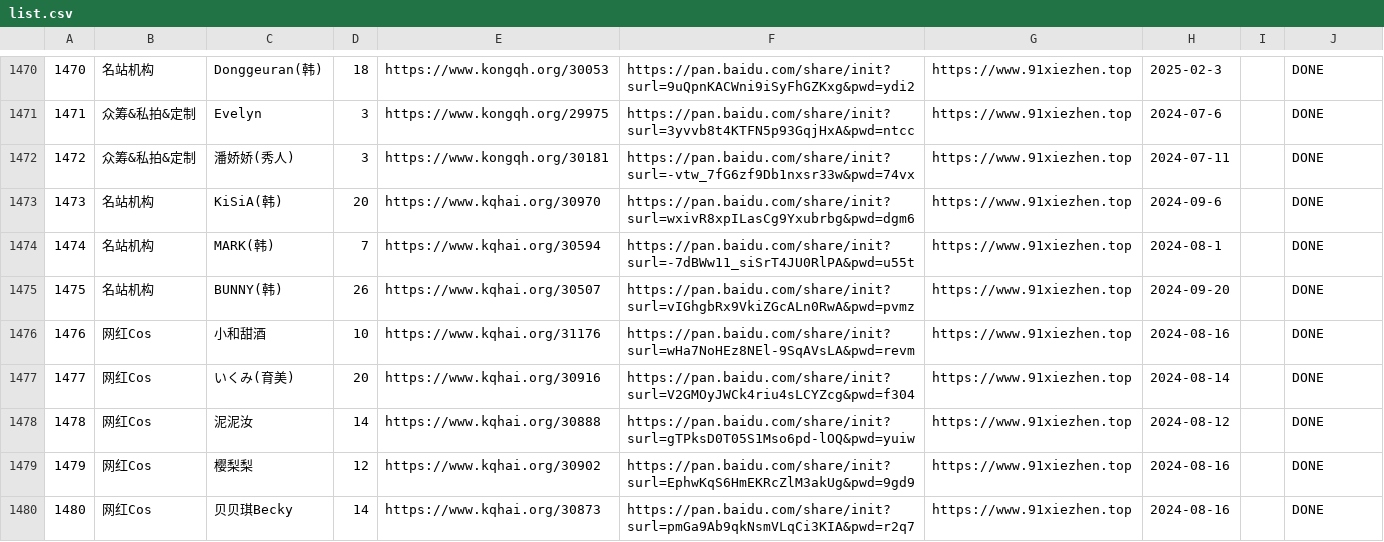
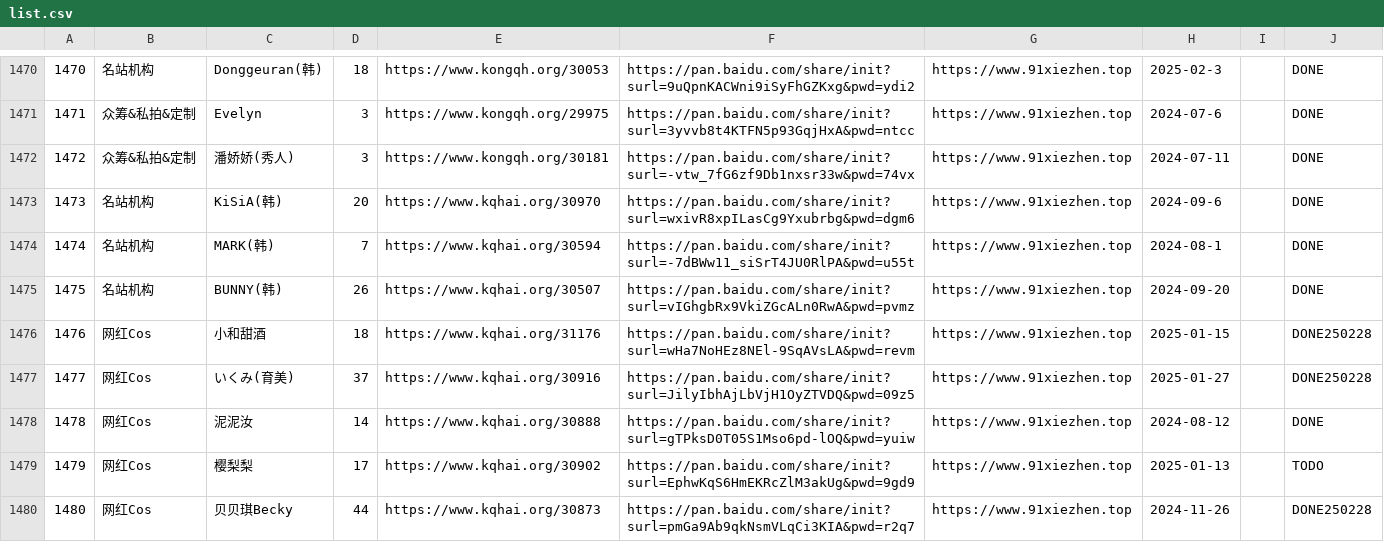
Before and after one commit to yxgi5/kkhai_links_git, a CSV file: list.csv, drawn as a sheet; only a part is shown, gaps mark what is left out; the diff covers the shown part only; the diff names each change by its address in the sheet, - before the commit and + after, or states it on an @@ line.

Commit message:
update:

```diff
--- a/list.csv
+++ b/list.csv
-D1476: 10
+D1476: 18
-H1476: 2024-08-16
+H1476: 2025-01-15
-J1476:J1477: DONE
+J1476:J1477: DONE250228
-D1477: 20
+D1477: 37
-F1477: https://pan.baidu.com/share/init?surl=V2GMOyJWCk4riu4sLCYZcg&pwd=f304
+F1477: https://pan.baidu.com/share/init?surl=JilyIbhAjLbVjH1OyZTVDQ&pwd=09z5
-H1477: 2024-08-14
+H1477: 2025-01-27
-D1479: 12
+D1479: 17
-H1479: 2024-08-16
+H1479: 2025-01-13
-J1479: DONE
+J1479: TODO
-D1480: 14
+D1480: 44
-H1480: 2024-08-16
+H1480: 2024-11-26
-J1480: DONE
+J1480: DONE250228
```
Also changed, not shown: 2 added rows and 106 edited cells elsewhere in this file.
